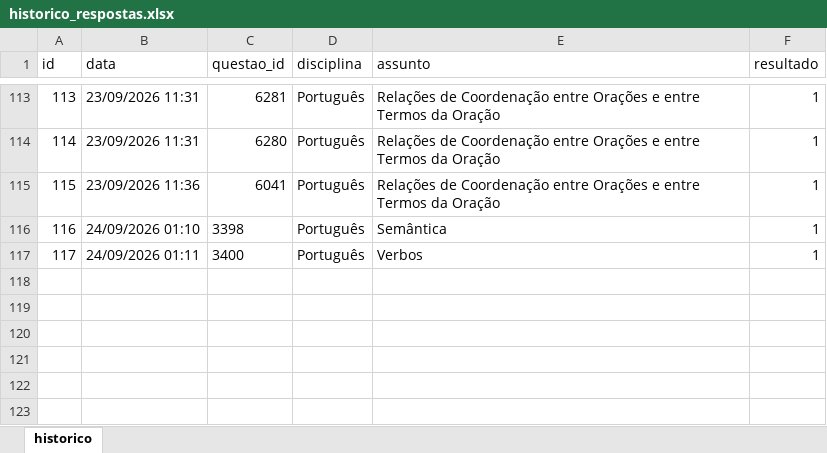
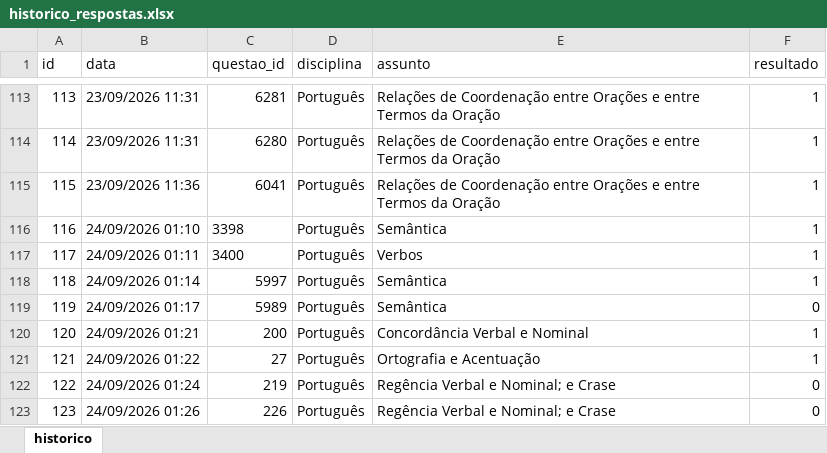
Before and after one commit to Lucas-Oliveira-wd/simulado, an Excel workbook: banco_de_dados/historico_respostas.xlsx, sheet historico, drawn as a sheet; only a part is shown, gaps mark what is left out; values as stored, in another font and other column widths than the file's, no borders; the diff names each change by its address in the sheet, - before the commit and + after, or states it on an @@ line.

```diff
--- a/banco_de_dados/historico_respostas.xlsx (sheet historico)
+++ b/banco_de_dados/historico_respostas.xlsx (sheet historico)
+row 118: 118 | 24/09/2026 01:14 | 5997 | Português | Semântica | 1
+row 119: 119 | 24/09/2026 01:17 | 5989 | Português | Semântica | 0
+row 120: 120 | 24/09/2026 01:21 | 200 | Português | Concordância Verbal e Nominal | 1
+row 121: 121 | 24/09/2026 01:22 | 27 | Português | Ortografia e Acentuação | 1
+row 122: 122 | 24/09/2026 01:24 | 219 | Português | Regência Verbal e Nominal; e Crase | 0
+row 123: 123 | 24/09/2026 01:26 | 226 | Português | Regência Verbal e Nominal; e Crase | 0
```
Also changed, not shown: 1 other file.
